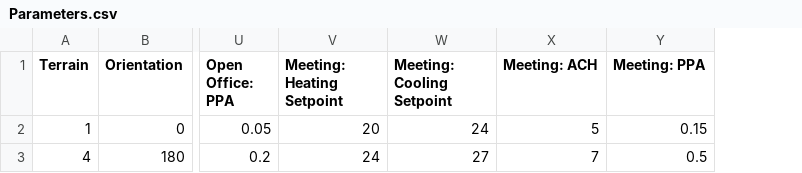
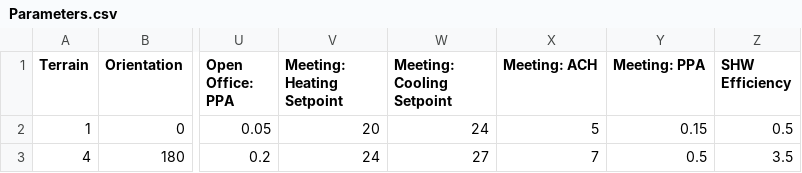
Before and after one commit to ResearchGroup-G/EG-ICE_BuildingLab, a CSV file: src/simulation/Parameters.csv, drawn as a sheet; only a part is shown, gaps mark what is left out; the diff names each change by its address in the sheet, - before the commit and + after, or states it on an @@ line.

```diff
--- a/src/simulation/Parameters.csv
+++ b/src/simulation/Parameters.csv
+column Z (SHW Efficiency), rows 2-3: 0.5 | 3.5
```
Also changed, not shown: 5 other files.
